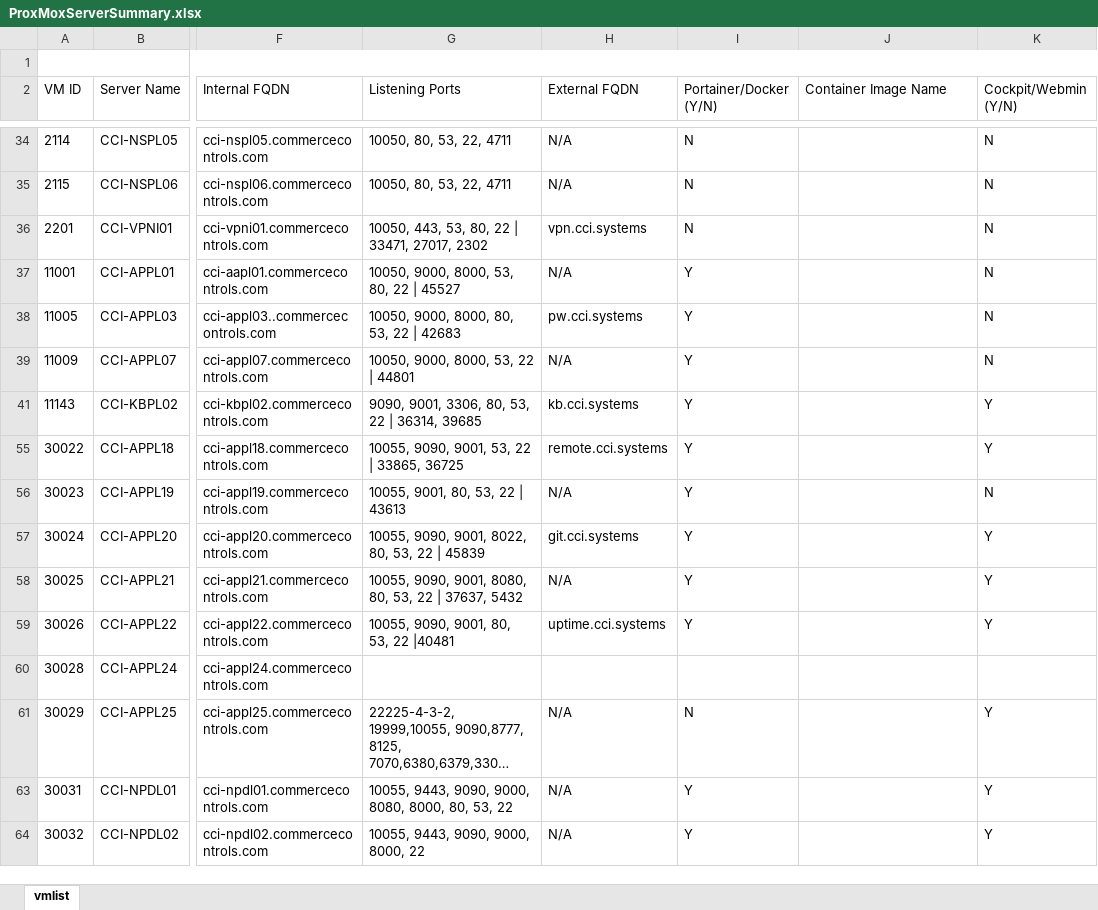
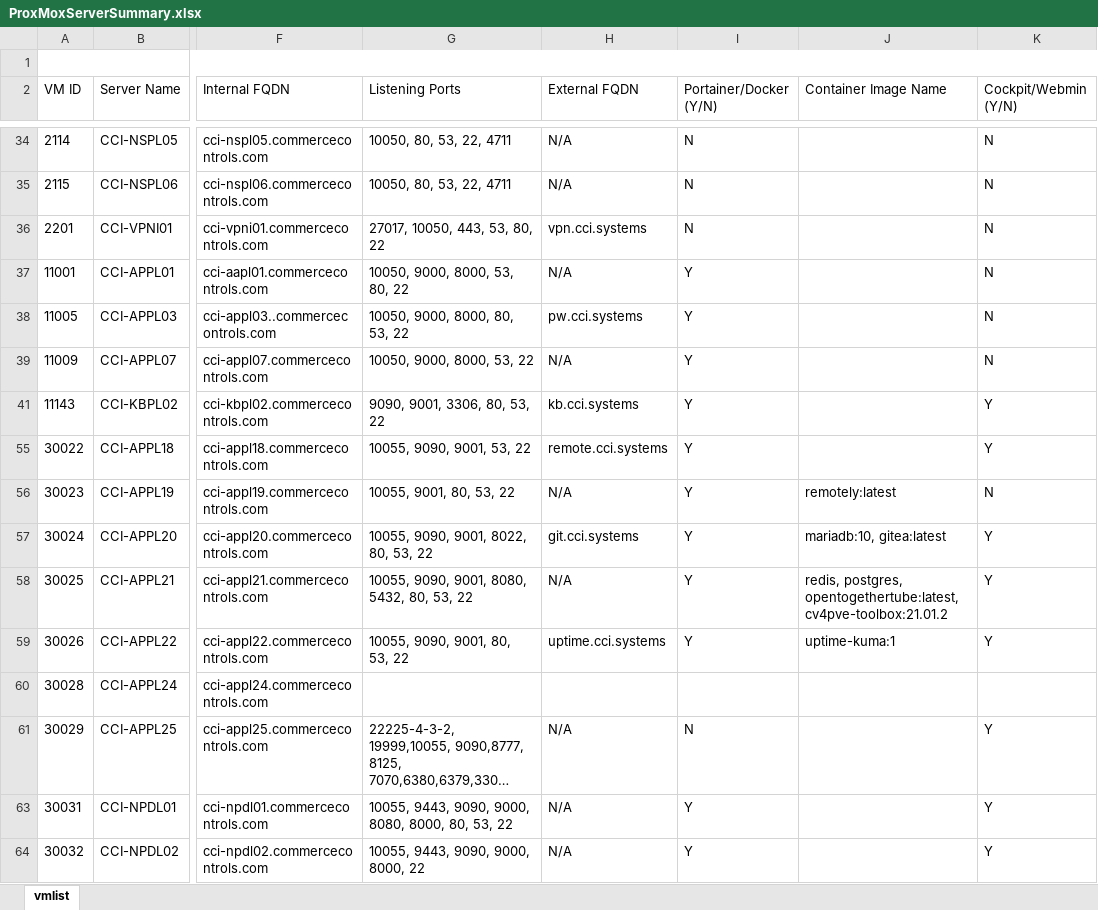
Before and after one commit to TheAgera/Obsidian, an Excel workbook: Work Code/ProxMoxServerSummary.xlsx, sheet vmlist, drawn as a sheet; only a part is shown, gaps mark what is left out; long unchanged cells end in …; values as stored, in another font and other column widths than the file's, no borders; table styles not drawn; the diff covers the shown part only; the diff names each change by its address in the sheet, - before the commit and + after, or states it on an @@ line.

```diff
--- a/Work Code/ProxMoxServerSummary.xlsx (sheet vmlist)
+++ b/Work Code/ProxMoxServerSummary.xlsx (sheet vmlist)
-G36 (Listening Ports): 10050, 443, 53, 80, 22 | 33471, 27017, 2302
+G36 (Listening Ports): 27017, 10050, 443, 53, 80, 22
-G37 (Listening Ports): 10050, 9000, 8000, 53, 80, 22 | 45527
+G37 (Listening Ports): 10050, 9000, 8000, 53, 80, 22
-G38 (Listening Ports): 10050, 9000, 8000, 80, 53, 22 | 42683
+G38 (Listening Ports): 10050, 9000, 8000, 80, 53, 22
-G39 (Listening Ports): 10050, 9000, 8000, 53, 22 | 44801
+G39 (Listening Ports): 10050, 9000, 8000, 53, 22
-G41 (Listening Ports): 9090, 9001, 3306, 80, 53, 22 | 36314, 39685
+G41 (Listening Ports): 9090, 9001, 3306, 80, 53, 22
-G55 (Listening Ports): 10055, 9090, 9001, 53, 22 | 33865, 36725
+G55 (Listening Ports): 10055, 9090, 9001, 53, 22
-G56 (Listening Ports): 10055, 9001, 80, 53, 22 | 43613
+G56 (Listening Ports): 10055, 9001, 80, 53, 22
-J56 (Container Image Name): (empty)
+J56 (Container Image Name): remotely:latest
-G57 (Listening Ports): 10055, 9090, 9001, 8022, 80, 53, 22 | 45839
+G57 (Listening Ports): 10055, 9090, 9001, 8022, 80, 53, 22
-J57 (Container Image Name): (empty)
+J57 (Container Image Name): mariadb:10, gitea:latest
-G58 (Listening Ports): 10055, 9090, 9001, 8080, 80, 53, 22 | 37637, 5432
+G58 (Listening Ports): 10055, 9090, 9001, 8080, 5432, 80, 53, 22
-J58 (Container Image Name): (empty)
+J58 (Container Image Name): redis, postgres, opentogethertube:latest, cv4pve-toolbox:21.01.2
-G59 (Listening Ports): 10055, 9090, 9001, 80, 53, 22 |40481
+G59 (Listening Ports): 10055, 9090, 9001, 80, 53, 22
-J59 (Container Image Name): (empty)
+J59 (Container Image Name): uptime-kuma:1
```
Also changed, not shown: 7 edited cells elsewhere in this sheet, 3 other files.
